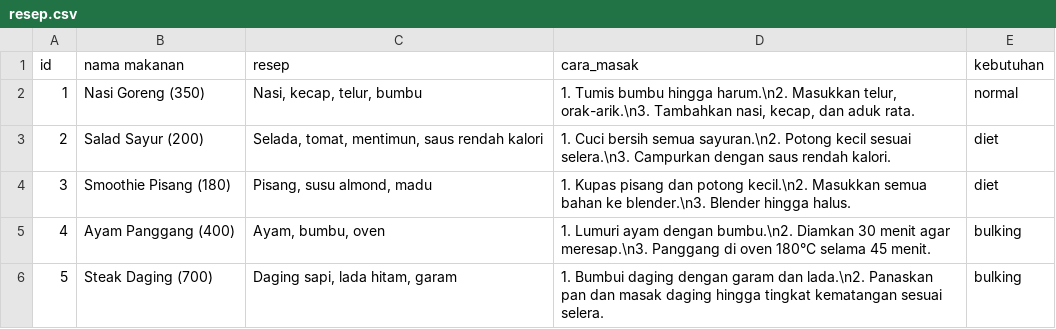
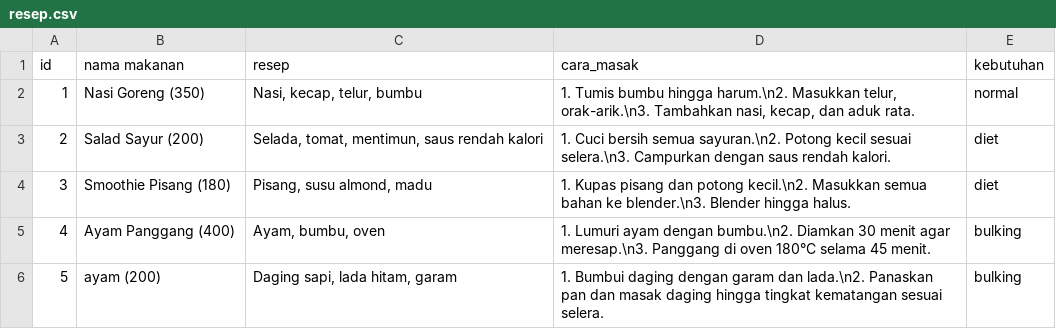
Before and after one commit to Fabyan08/kaloria-algo, a CSV file: resep.csv, drawn as a sheet; the diff names each change by its address in the sheet, - before the commit and + after, or states it on an @@ line.

```diff
--- a/resep.csv
+++ b/resep.csv
-B6 (nama makanan): Steak Daging (700)
+B6 (nama makanan): ayam (200)
```
Also changed, not shown: 2 other files.
